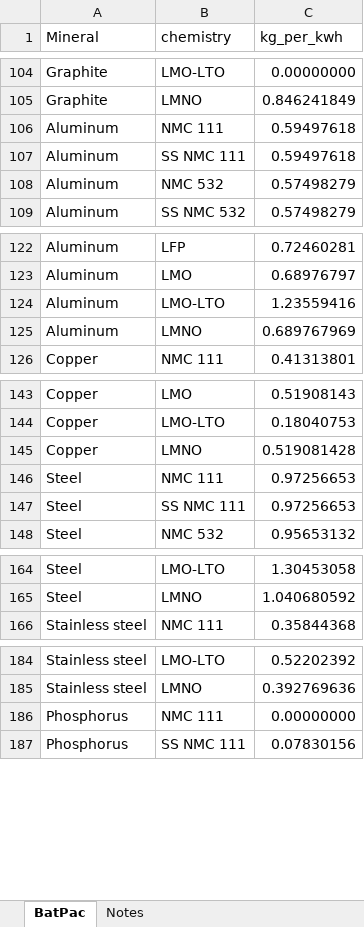
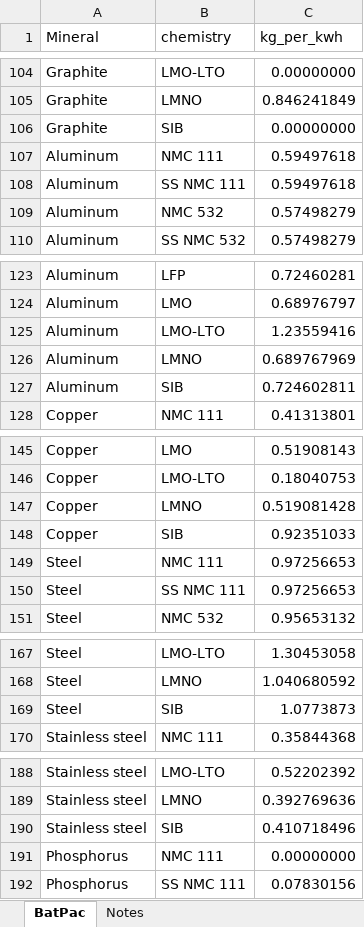
Before and after one commit to pmbusch/Critical-Minerals-EV, an Excel workbook: Data/Demand Model/Mineral_Intensity.xlsx, sheet BatPac, drawn as a sheet; only a part is shown, gaps mark what is left out; values as stored, in another font and other column widths than the file's, no borders; the diff names each change by its address in the sheet, - before the commit and + after, or states it on an @@ line.

Commit message:
add cu content to sodium batteries

```diff
--- a/Data/Demand Model/Mineral_Intensity.xlsx (sheet BatPac)
+++ b/Data/Demand Model/Mineral_Intensity.xlsx (sheet BatPac)
+row 106: Graphite | SIB | 0.00000000
+row 127: Aluminum | SIB | 0.724602811
+row 148: Copper | SIB | 0.92351033
+row 169: Steel | SIB | 1.0773873
+row 190: Stainless steel | SIB | 0.410718496
```
Also changed, not shown: sheet Notes.
